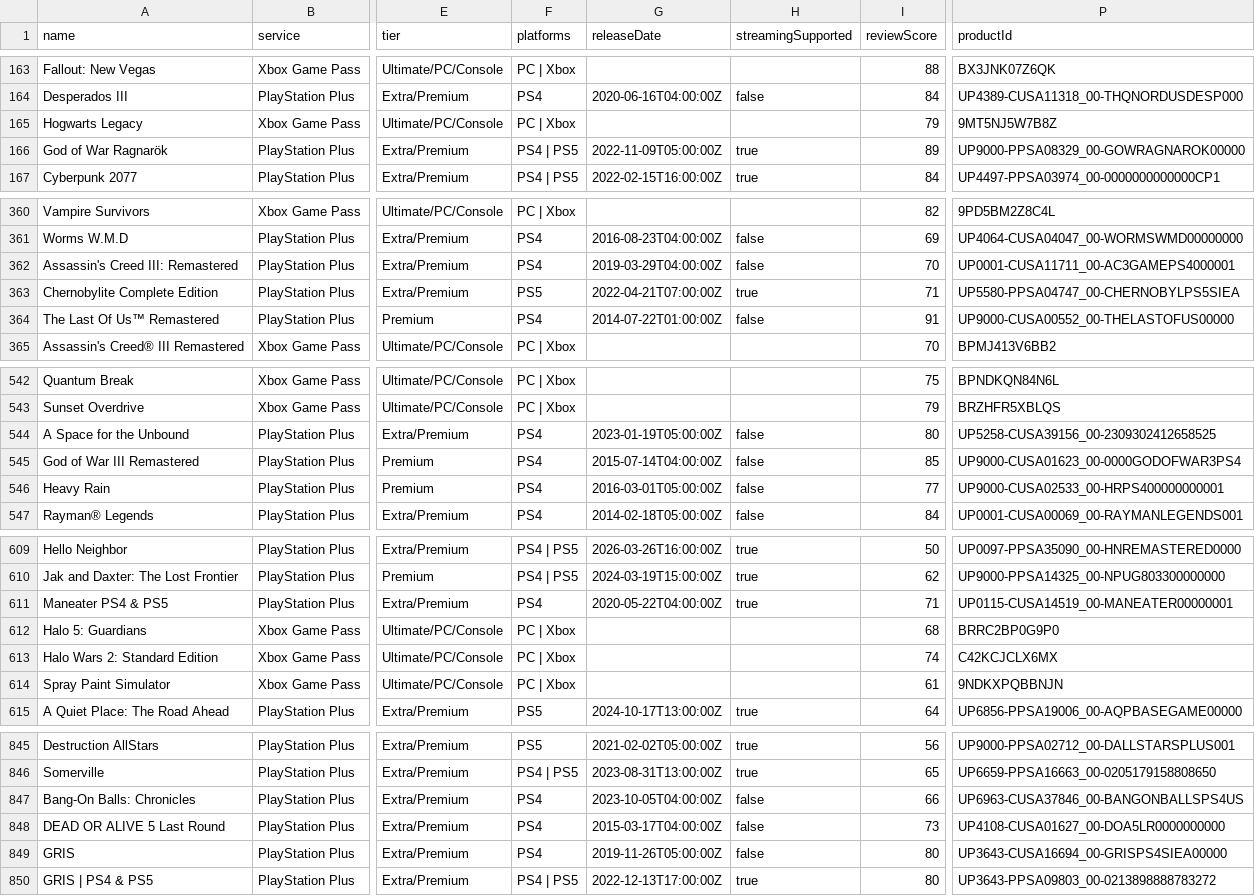
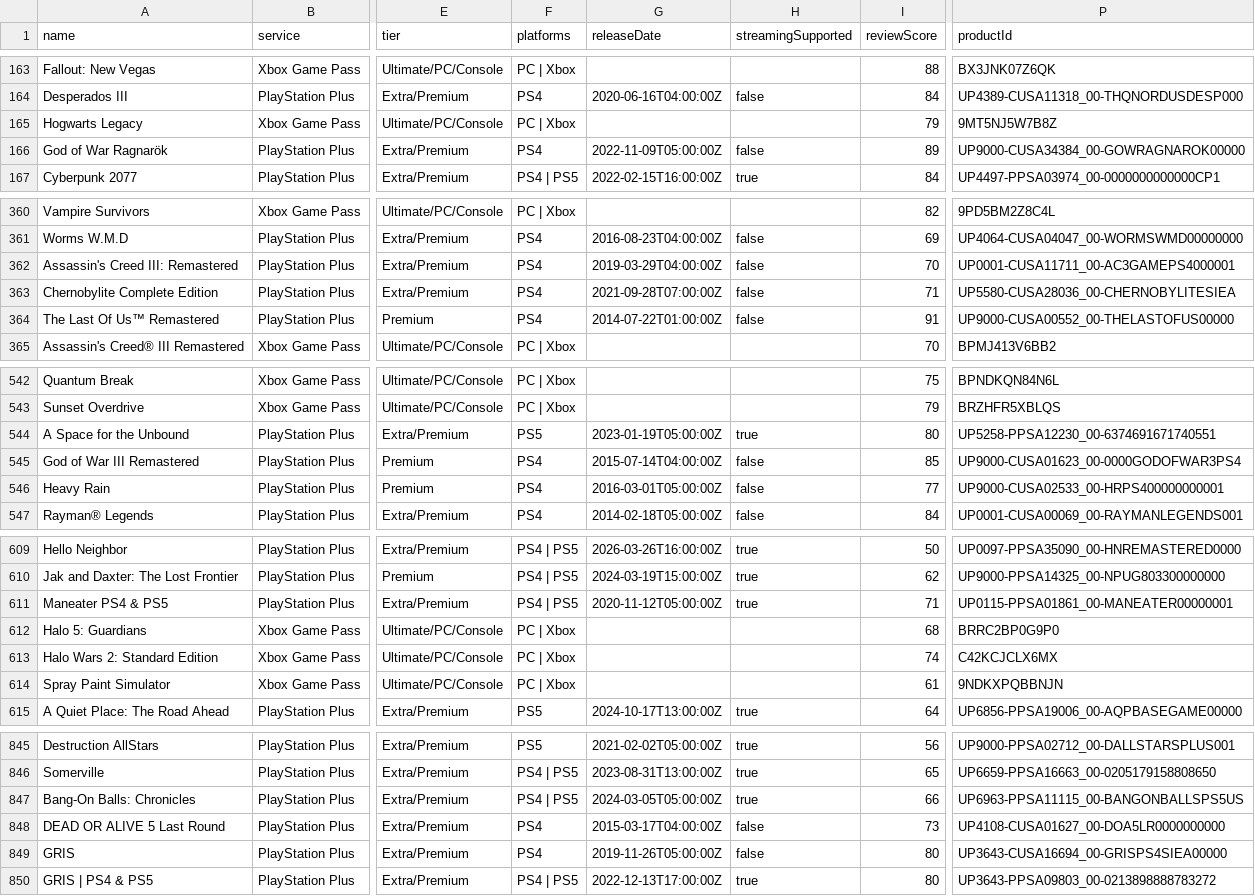
Before and after one commit to Xatpy/HowLongToBeatGamePass, a CSV file: data/list.csv, drawn as a sheet; only a part is shown, gaps mark what is left out; the diff covers the shown part only; the diff names each change by its address in the sheet, - before the commit and + after, or states it on an @@ line.

```diff
--- a/data/list.csv
+++ b/data/list.csv
-F166 (platforms): PS4 | PS5
+F166 (platforms): PS4
-H166 (streamingSupported): true
+H166 (streamingSupported): false
-P166 (productId): UP9000-PPSA08329_00-GOWRAGNAROK00000
+P166 (productId): UP9000-CUSA34384_00-GOWRAGNAROK00000
-F363 (platforms): PS5
+F363 (platforms): PS4
-G363 (releaseDate): 2022-04-21T07:00:00Z
+G363 (releaseDate): 2021-09-28T07:00:00Z
-H363 (streamingSupported): true
+H363 (streamingSupported): false
-P363 (productId): UP5580-PPSA04747_00-CHERNOBYLPS5SIEA
+P363 (productId): UP5580-CUSA28036_00-CHERNOBYLITESIEA
-F544 (platforms): PS4
+F544 (platforms): PS5
-H544 (streamingSupported): false
+H544 (streamingSupported): true
-P544 (productId): UP5258-CUSA39156_00-2309302412658525
+P544 (productId): UP5258-PPSA12230_00-6374691671740551
-F611 (platforms): PS4
+F611 (platforms): PS4 | PS5
-G611 (releaseDate): 2020-05-22T04:00:00Z
+G611 (releaseDate): 2020-11-12T05:00:00Z
-P611 (productId): UP0115-CUSA14519_00-MANEATER00000001
+P611 (productId): UP0115-PPSA01861_00-MANEATER00000001
-F847 (platforms): PS4
+F847 (platforms): PS4 | PS5
-G847 (releaseDate): 2023-10-05T04:00:00Z
+G847 (releaseDate): 2024-03-05T05:00:00Z
-H847 (streamingSupported): false
+H847 (streamingSupported): true
-P847 (productId): UP6963-CUSA37846_00-BANGONBALLSPS4US
+P847 (productId): UP6963-PPSA11115_00-BANGONBALLSPS5US
```
Also changed, not shown: 3 edited cells elsewhere in this file, 3 other files.
